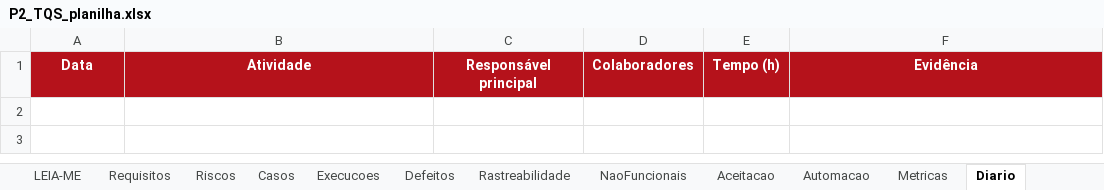
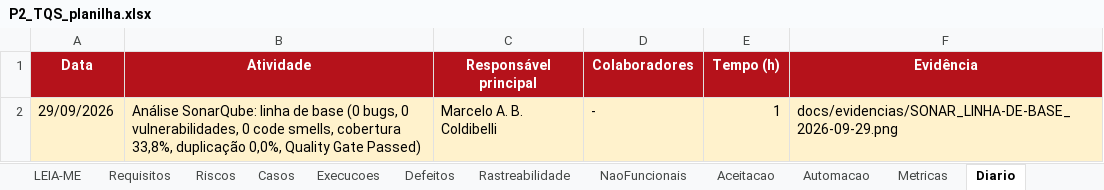
Before and after one commit to mcoldibelli/testes, an Excel workbook: docs/P2_TQS_planilha.xlsx, sheet Diario, drawn as a sheet; values as stored, in another font and other column widths than the file's, no borders; the diff names each change by its address in the sheet, - before the commit and + after, or states it on an @@ line.

Commit message:
Registra linha de base do SonarQube e corrige o alvo make sonar
O make sonar mostrava o token na saída e a análise falhava no Mac
Apple Silicon: a imagem Docker do scanner é só amd64 e, emulada,
deixava a análise de CSS/JS sem resposta. O alvo agora usa o
scanner nativo via npm e lê o token da variável de ambiente.

Linha de base (commit e97db23): 0 bugs, 0 vulnerabilidades,
0 code smells, cobertura 33,8%, duplicação 0,0%, Quality Gate
Passed. Print em docs/evidencias e registro no P11 e no Diario.

```diff
--- a/docs/P2_TQS_planilha.xlsx (sheet Diario)
+++ b/docs/P2_TQS_planilha.xlsx (sheet Diario)
+row 2: 29/09/2026 | Análise SonarQube: linha de base (0 bugs, 0 vulnerabilidades, 0 code smells, cobertura 33,8%, duplicação 0,0%, Quality Gate Passed) | Marcelo A. B. Coldibelli | - | 1 | docs/evidencias/SONAR_LINHA-DE-BASE_2026-09-29.png
```
Also changed, not shown: 4 other files.
